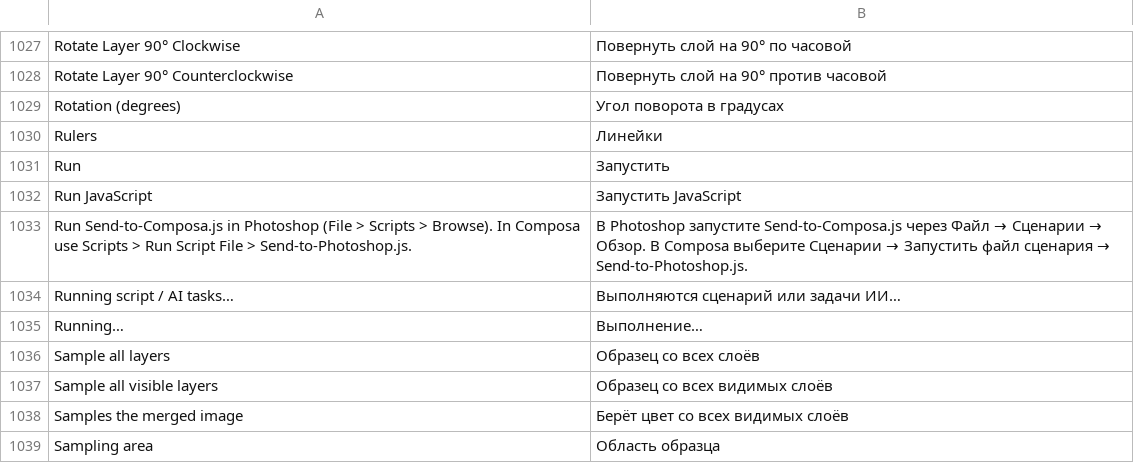
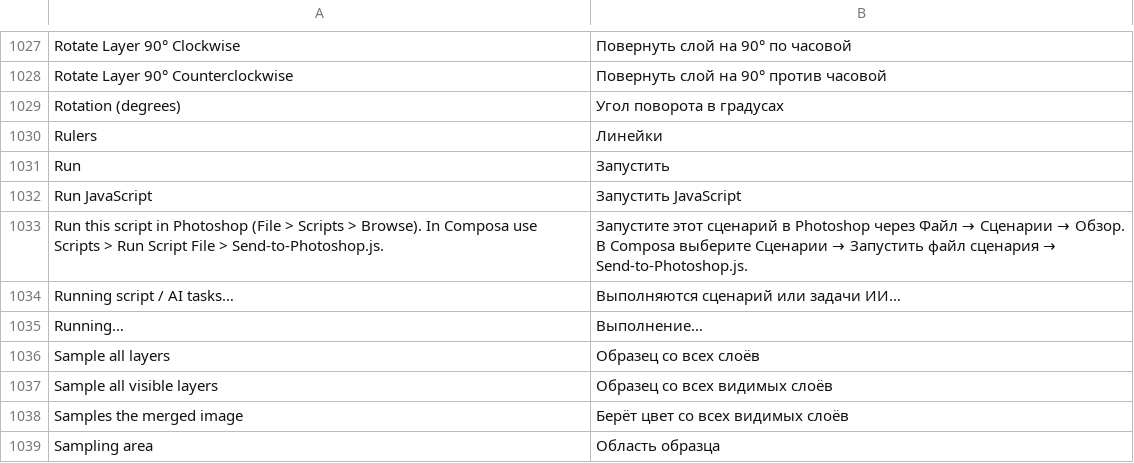
Before and after one commit to alvasafin-art/Composa, a TSV file: src/Composa.App/Localization/ru.tsv, drawn as a sheet; only a part is shown, gaps mark what is left out; removed rows and columns are numbered as before the commit, all else as after; the diff names each change by its address in the sheet, - before the commit and + after, or states it on an @@ line.

```diff
--- a/src/Composa.App/Localization/ru.tsv
+++ b/src/Composa.App/Localization/ru.tsv
-row 1033: Run Send-to-Composa.js in Photoshop (File > Scripts > Browse). In Composa use Scripts > Run Script File > Send-to-Photoshop.js. | В Photoshop запустите Send-to-Composa.js через Файл → Сценарии → Обзор. В Composa выберите Сценарии → Запустить файл сценария → Send-to-Photoshop.js.
+row 1033: Run this script in Photoshop (File > Scripts > Browse). In Composa use Scripts > Run Script File > Send-to-Photoshop.js. | Запустите этот сценарий в Photoshop через Файл → Сценарии → Обзор. В Composa выберите Сценарии → Запустить файл сценария → Send-to-Photoshop.js.
```
Also changed, not shown: 11 other files.
